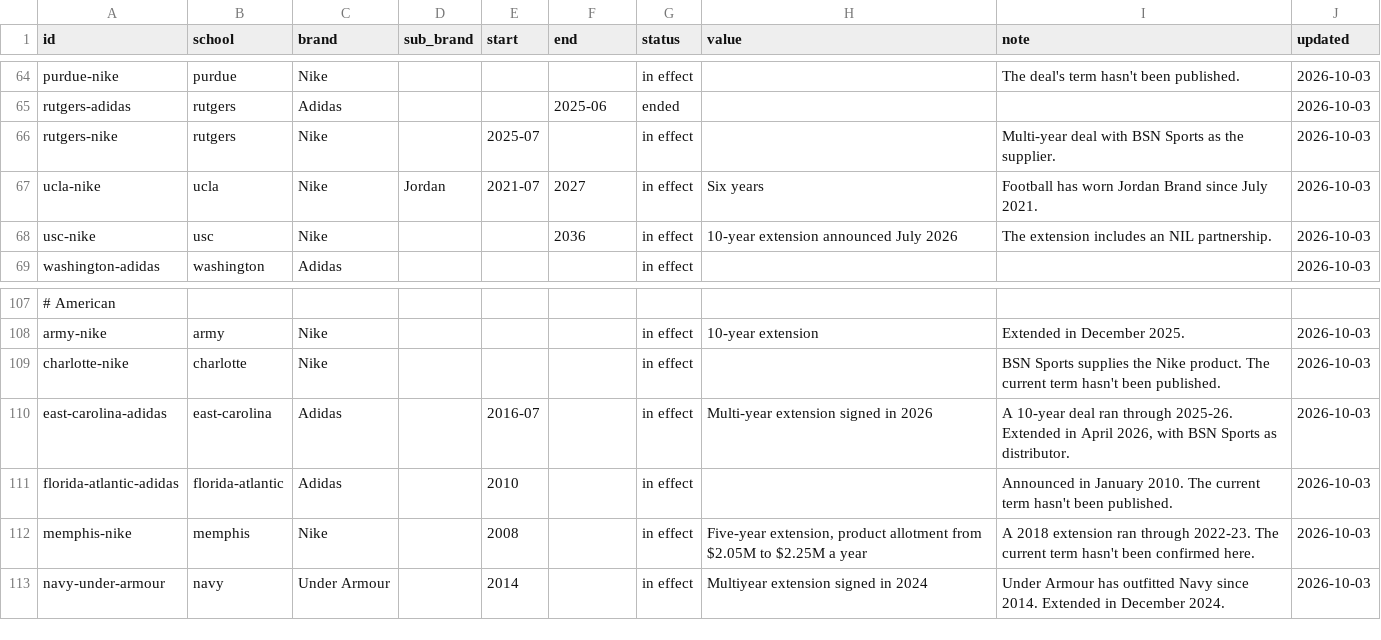
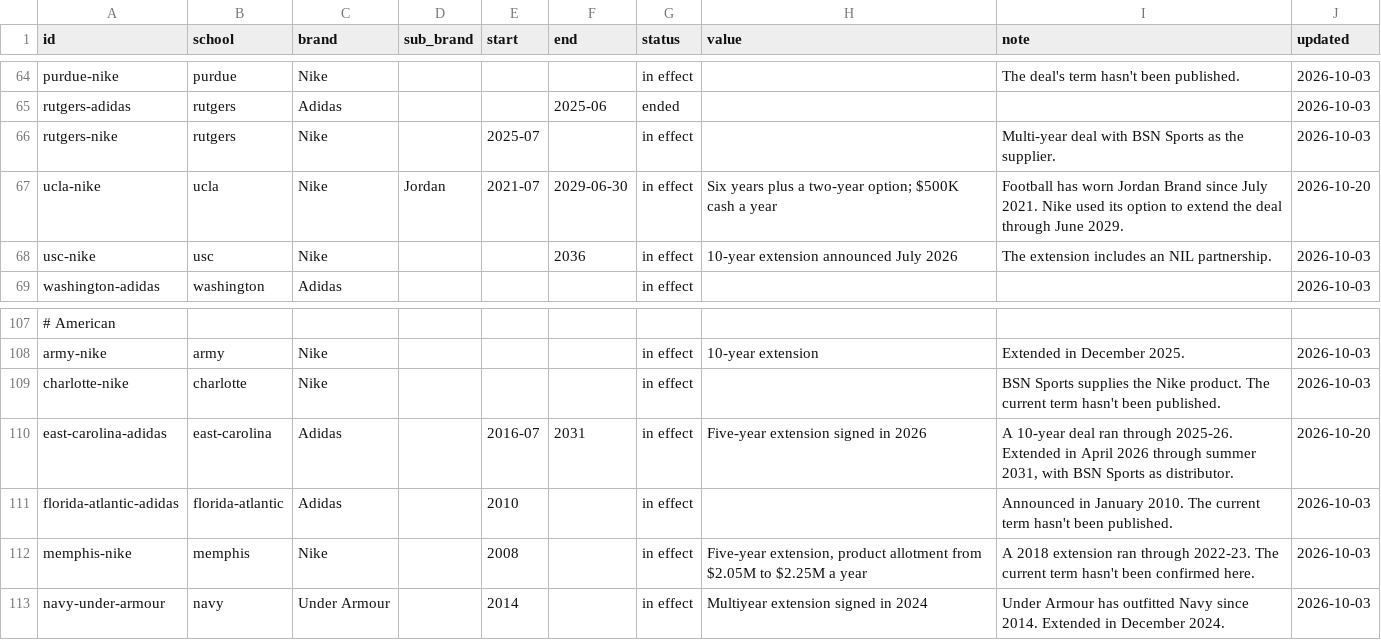
Before and after one commit to Phenom1881/field-drip, a CSV file: data/deals.csv, drawn as a sheet; only a part is shown, gaps mark what is left out.

```diff
--- a/data/deals.csv
+++ b/data/deals.csv
@@ -66,3 +66,3 @@ rutgers-adidas,rutgers,Adidas,,,2025-06,ended,,,2026-10-03
 rutgers-nike,rutgers,Nike,,2025-07,,in effect,,Multi-year deal with BSN Sports as the supplier.,2026-10-03
-ucla-nike,ucla,Nike,Jordan,2021-07,2027,in effect,Six years,Football has worn Jordan Brand since July 2021.,2026-10-03
+ucla-nike,ucla,Nike,Jordan,2021-07,2029-06-30,in effect,"Six years plus a two-year option; $500K cash a year",Football has worn Jordan Brand since July 2021. Nike used its option to extend the deal through June 2029.,2026-10-20
 usc-nike,usc,Nike,,,2036,in effect,10-year extension announced July 2026,The extension includes an NIL partnership.,2026-10-03
@@ -109,3 +109,3 @@ army-nike,army,Nike,,,,in effect,10-year extension,Extended in December 2025.,20
 charlotte-nike,charlotte,Nike,,,,in effect,,BSN Sports supplies the Nike product. The current term hasn't been published.,2026-10-03
-east-carolina-adidas,east-carolina,Adidas,,2016-07,,in effect,Multi-year extension signed in 2026,"A 10-year deal ran through 2025-26. Extended in April 2026, with BSN Sports as distributor.",2026-10-03
+east-carolina-adidas,east-carolina,Adidas,,2016-07,2031,in effect,Five-year extension signed in 2026,"A 10-year deal ran through 2025-26. Extended in April 2026 through summer 2031, with BSN Sports as distributor.",2026-10-20
 florida-atlantic-adidas,florida-atlantic,Adidas,,2010,,in effect,,Announced in January 2010. The current term hasn't been published.,2026-10-03
```
Also changed, not shown: data/reports.csv.
